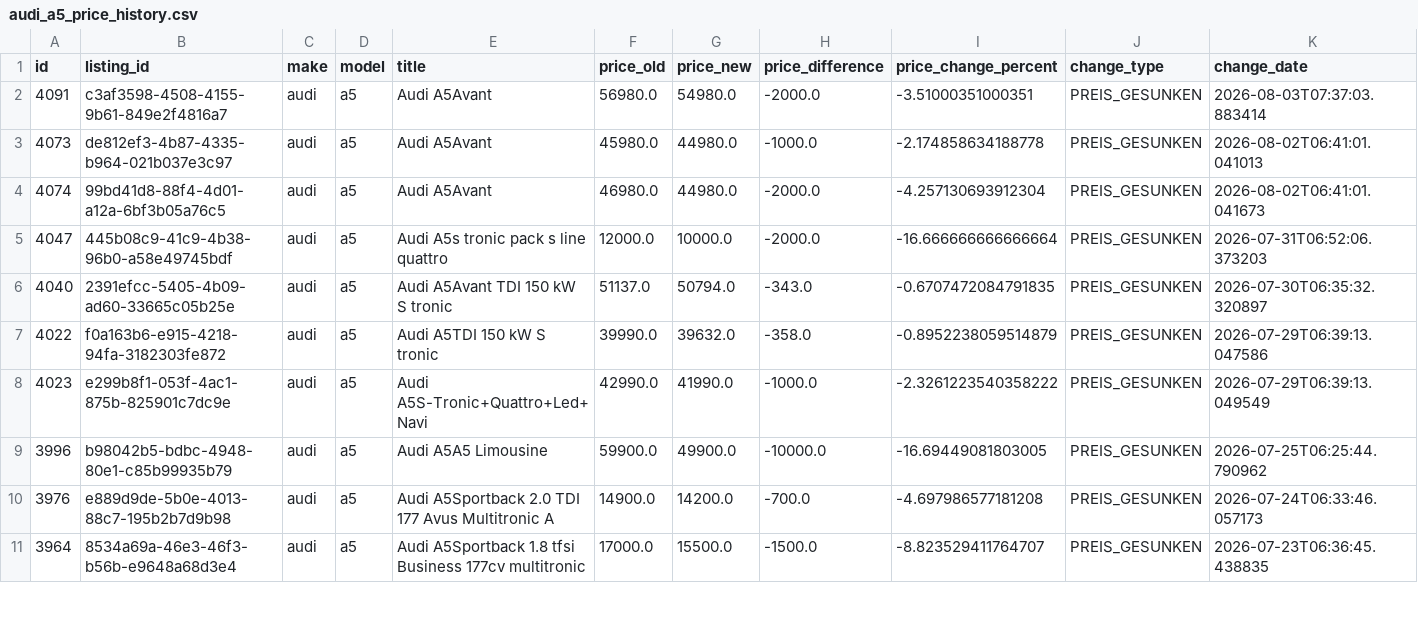
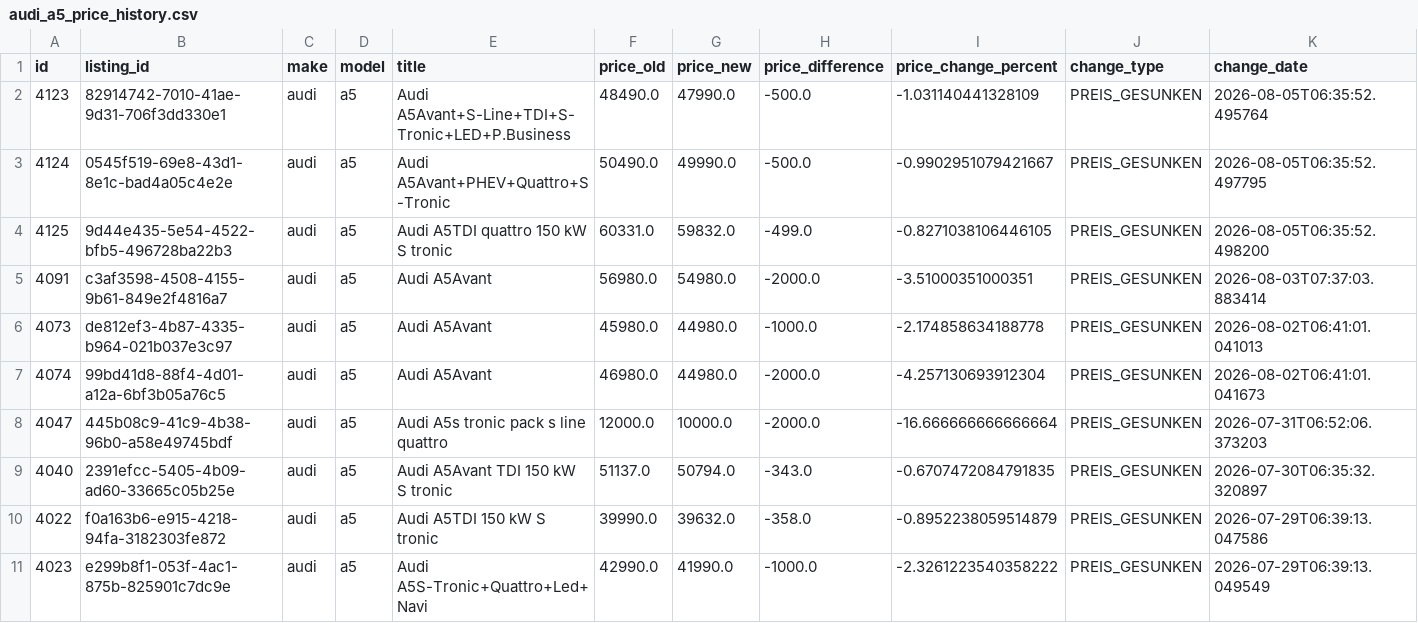
Before and after one commit to masterries/AutoAnalyse, a CSV file: scrapper/data/audi_a5_price_history.csv, drawn as a sheet; only a part is shown; the shorter side is filled out with more unchanged rows; rows hold the shown columns only; the diff names each change by its address in the sheet, - before the commit and + after, or states it on an @@ line.

```diff
--- a/scrapper/data/audi_a5_price_history.csv
+++ b/scrapper/data/audi_a5_price_history.csv
+row 2: 4123 | 82914742-7010-41ae-9d31-706f3dd330e1 | audi | a5 | Audi A5Avant+S-Line+TDI+S-Tronic+LED+P.Business | 48490.0 | 47990.0 | -500.0 | -1.031140441328109 | PREIS_GESUNKEN | 2026-08-05T06:35:52.495764
+row 3: 4124 | 0545f519-69e8-43d1-8e1c-bad4a05c4e2e | audi | a5 | Audi A5Avant+PHEV+Quattro+S-Tronic | 50490.0 | 49990.0 | -500.0 | -0.9902951079421667 | PREIS_GESUNKEN | 2026-08-05T06:35:52.497795
+row 4: 4125 | 9d44e435-5e54-4522-bfb5-496728ba22b3 | audi | a5 | Audi A5TDI quattro 150 kW S tronic | 60331.0 | 59832.0 | -499.0 | -0.8271038106446105 | PREIS_GESUNKEN | 2026-08-05T06:35:52.498200
```
Also changed, not shown: scrapper/data/audi_a1_listings.csv, scrapper/data/audi_a3_price_history.csv, 55 other files.
